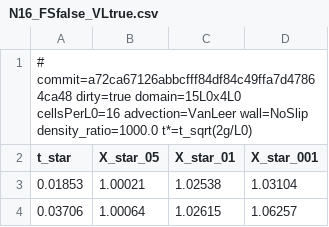
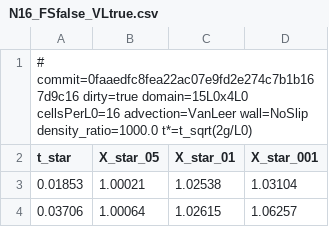
Before and after one commit to iamkartik0704/fluidslab, a CSV file: out/finalpass/N16_FSfalse_VLtrue.csv, drawn as a sheet; only a part is shown.

```diff
--- a/out/finalpass/N16_FSfalse_VLtrue.csv
+++ b/out/finalpass/N16_FSfalse_VLtrue.csv
@@ -1,2 +1,2 @@
-# commit=a72ca67126abbcfff84df84c49ffa7d47864ca48 dirty=true domain=15L0x4L0 cellsPerL0=16 advection=VanLeer wall=NoSlip density_ratio=1000.0 t*=t_sqrt(2g/L0)
+# commit=0faaedfc8fea22ac07e9fd2e274c7b1b167d9c16 dirty=true domain=15L0x4L0 cellsPerL0=16 advection=VanLeer wall=NoSlip density_ratio=1000.0 t*=t_sqrt(2g/L0)
 t_star,X_star_05,X_star_01,X_star_001
```
Also changed, not shown: out/finalpass/N16_FStrue_VLfalse.csv, out/finalpass/N16_FStrue_VLtrue.csv, 16 other files.
